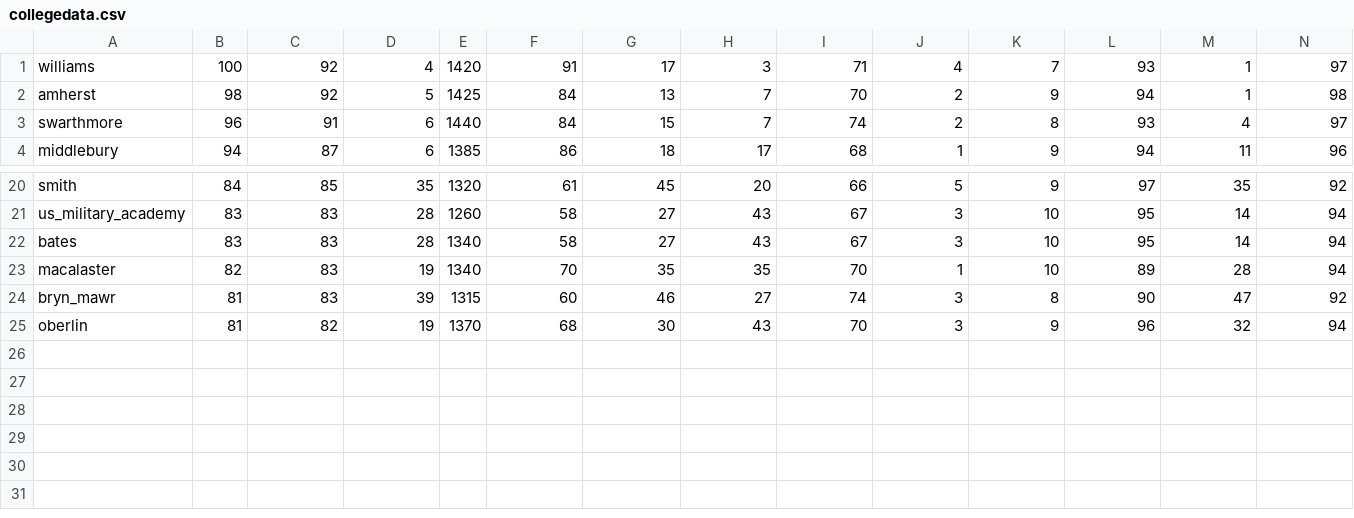
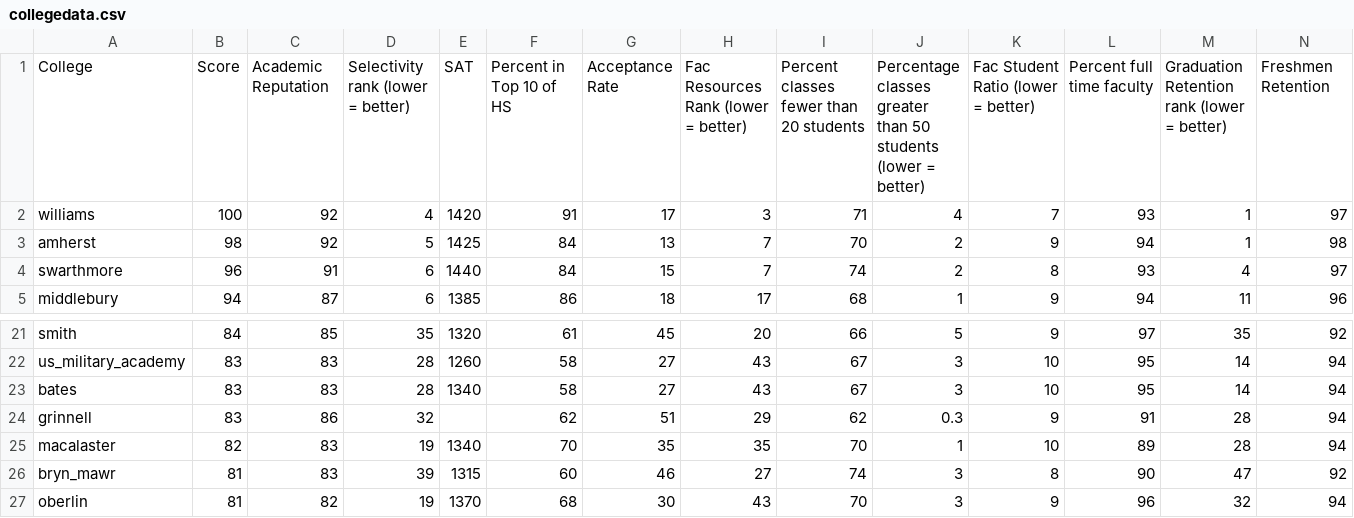
Before and after one commit to laurenshareshian/Machine-Learning-Course-Lessons, a CSV file: I - Dimensionality Reduction/data/collegedata.csv, drawn as a sheet; only a part is shown, gaps mark what is left out; rows hold the shown columns only; the diff names each change by its address in the sheet, - before the commit and + after, or states it on an @@ line.

```diff
--- a/I - Dimensionality Reduction/data/collegedata.csv
+++ b/I - Dimensionality Reduction/data/collegedata.csv
+row 1: College | Score | Academic Reputation | Selectivity rank (lower = better) | SAT | Percent in Top 10 of HS | Acceptance Rate | Fac Resources Rank (lower = better) | Percent classes fewer than 20 students | Percentage classes greater than 50 students (lower = better) | Fac Student Ratio (lower = better) | Percent full time faculty | Graduation Retention rank (lower = better) | Freshmen Retention
+row 24: grinnell | 83 | 86 | 32 |  | 62 | 51 | 29 | 62 | 0.3 | 9 | 91 | 28 | 94
```
Also changed, not shown: 16 other files.
